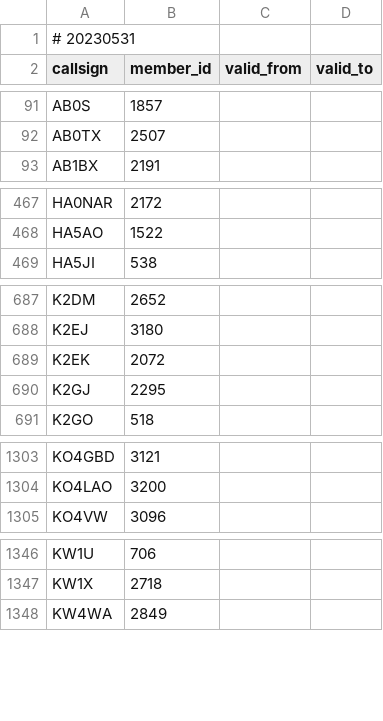
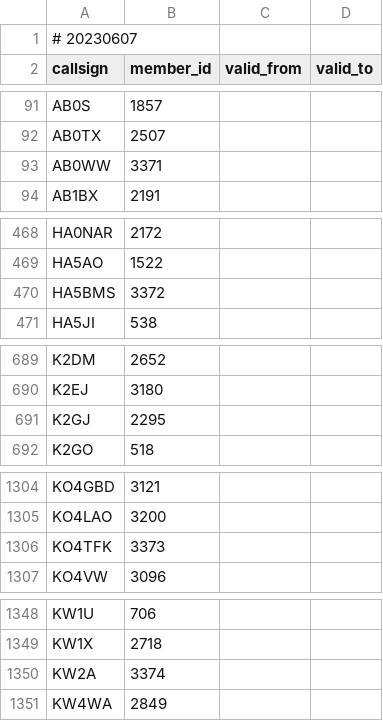
Before and after one commit to foldynl/hamradio-membeship-lists, a CSV file: lists/cwops.csv, drawn as a sheet; only a part is shown, gaps mark what is left out; the diff covers the shown part only.

```diff
--- a/lists/cwops.csv
+++ b/lists/cwops.csv
@@ -1,2 +1,2 @@
-# 20230531
+# 20230607
 callsign,member_id,valid_from,valid_to
@@ -92,2 +92,3 @@ AB0S,1857,,
 AB0TX,2507,,
+AB0WW,3371,,
 AB1BX,2191,,
@@ -468,2 +469,3 @@ HA0NAR,2172,,
 HA5AO,1522,,
+HA5BMS,3372,,
 HA5JI,538,,
@@ -688,3 +690,2 @@ K2DM,2652,,
 K2EJ,3180,,
-K2EK,2072,,
 K2GJ,2295,,
@@ -1304,2 +1305,3 @@ KO4GBD,3121,,
 KO4LAO,3200,,
+KO4TFK,3373,,
 KO4VW,3096,,
@@ -1347,2 +1349,3 @@ KW1U,706,,
 KW1X,2718,,
+KW2A,3374,,
 KW4WA,2849,,
```
Also changed, not shown: 1 edited cell elsewhere in this file, lists/fists.csv, lists/lids.csv, 13 other files.
